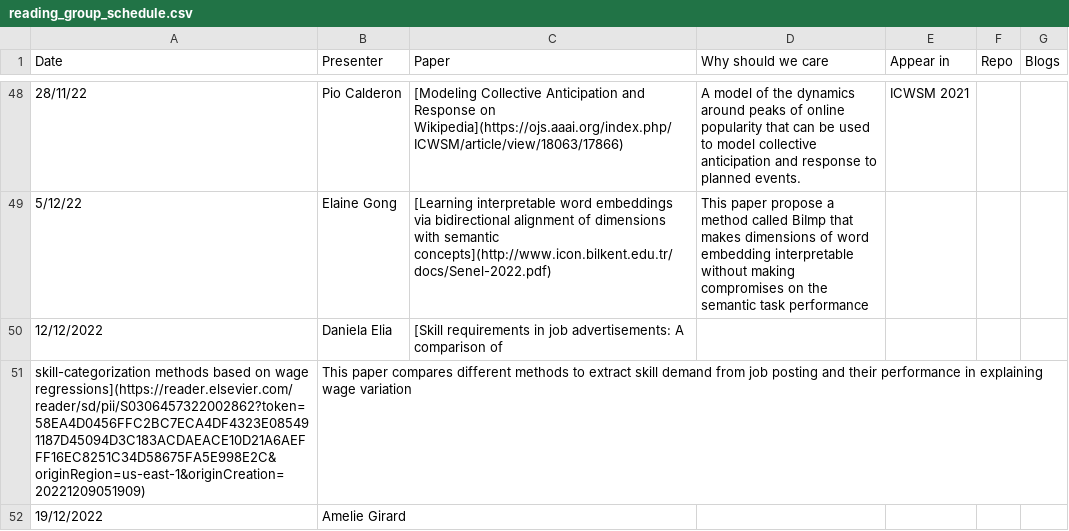
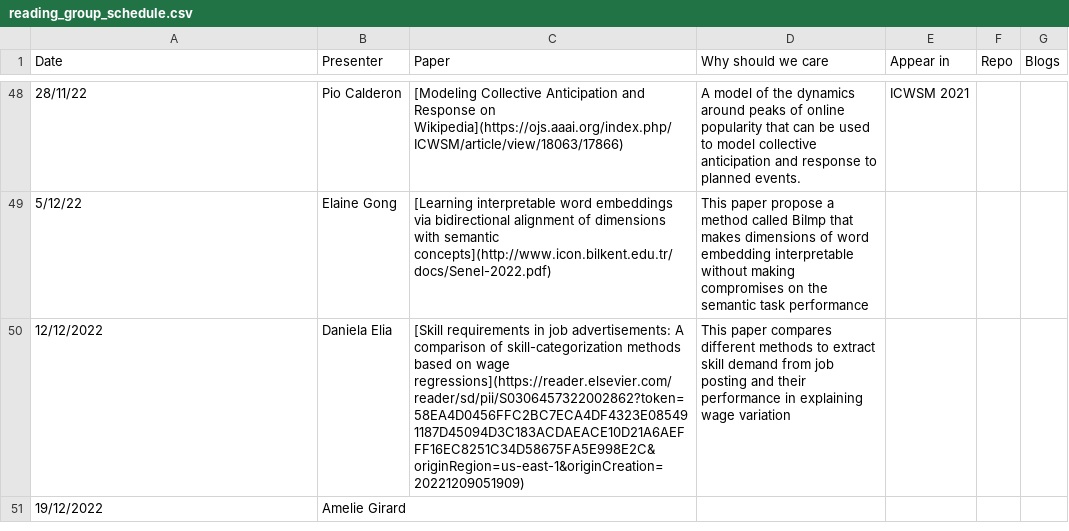
Before and after one commit to leagueofscholars/behavioral-ds.github.io, a CSV file: content/reading/reading_group_schedule.csv, drawn as a sheet; only a part is shown, gaps mark what is left out.

Commit message:
fix newline error

```diff
--- a/content/reading/reading_group_schedule.csv
+++ b/content/reading/reading_group_schedule.csv
@@ -49,4 +49,3 @@ Date,Presenter,Paper,Why should we care,Appear in,Repo,Blogs
 5/12/22,Elaine Gong,[Learning interpretable word embeddings via bidirectional alignment of dimensions with semantic concepts](http://www.icon.bilkent.edu.tr/docs/Senel-2022.pdf),This paper propose a method called BiImp that makes dimensions of word embedding interpretable without making compromises on the semantic task performance,,,
-12/12/2022,Daniela Elia,[Skill requirements in job advertisements: A comparison of
-skill-categorization methods based on wage regressions](https://reader.elsevier.com/reader/sd/pii/S0306457322002862?token=58EA4D0456FFC2BC7ECA4DF4323E085491187D45094D3C183ACDAEACE10D21A6AEFFF16EC8251C34D58675FA5E998E2C&originRegion=us-east-1&originCreation=20221209051909),This paper compares different methods to extract skill demand from job posting and their performance in explaining wage variation,,,
+12/12/2022,Daniela Elia,[Skill requirements in job advertisements: A comparison of skill-categorization methods based on wage regressions](https://reader.elsevier.com/reader/sd/pii/S0306457322002862?token=58EA4D0456FFC2BC7ECA4DF4323E085491187D45094D3C183ACDAEACE10D21A6AEFFF16EC8251C34D58675FA5E998E2C&originRegion=us-east-1&originCreation=20221209051909),This paper compares different methods to extract skill demand from job posting and their performance in explaining wage variation,,,
 19/12/2022,Amelie Girard,,,,,
```
